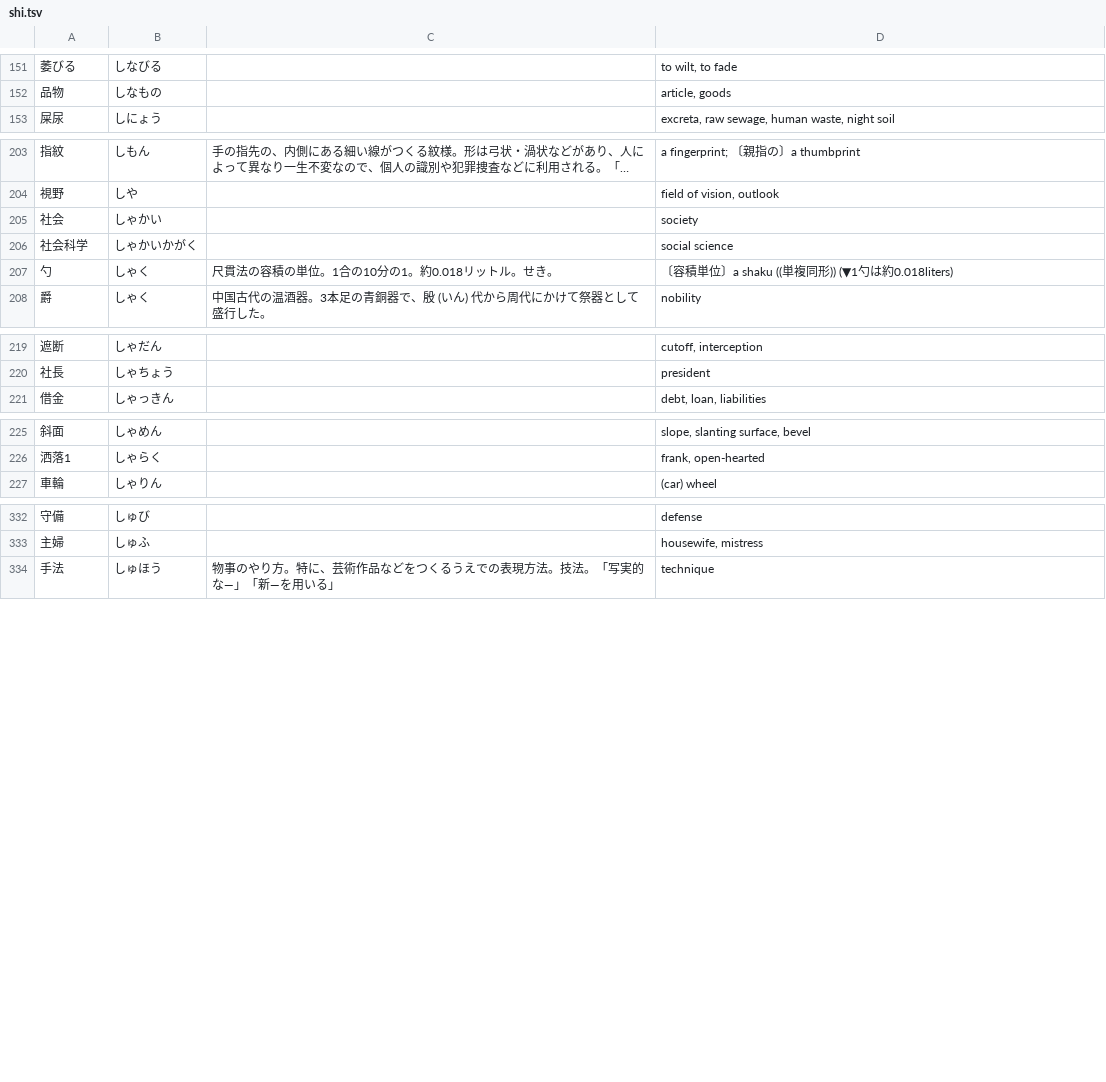
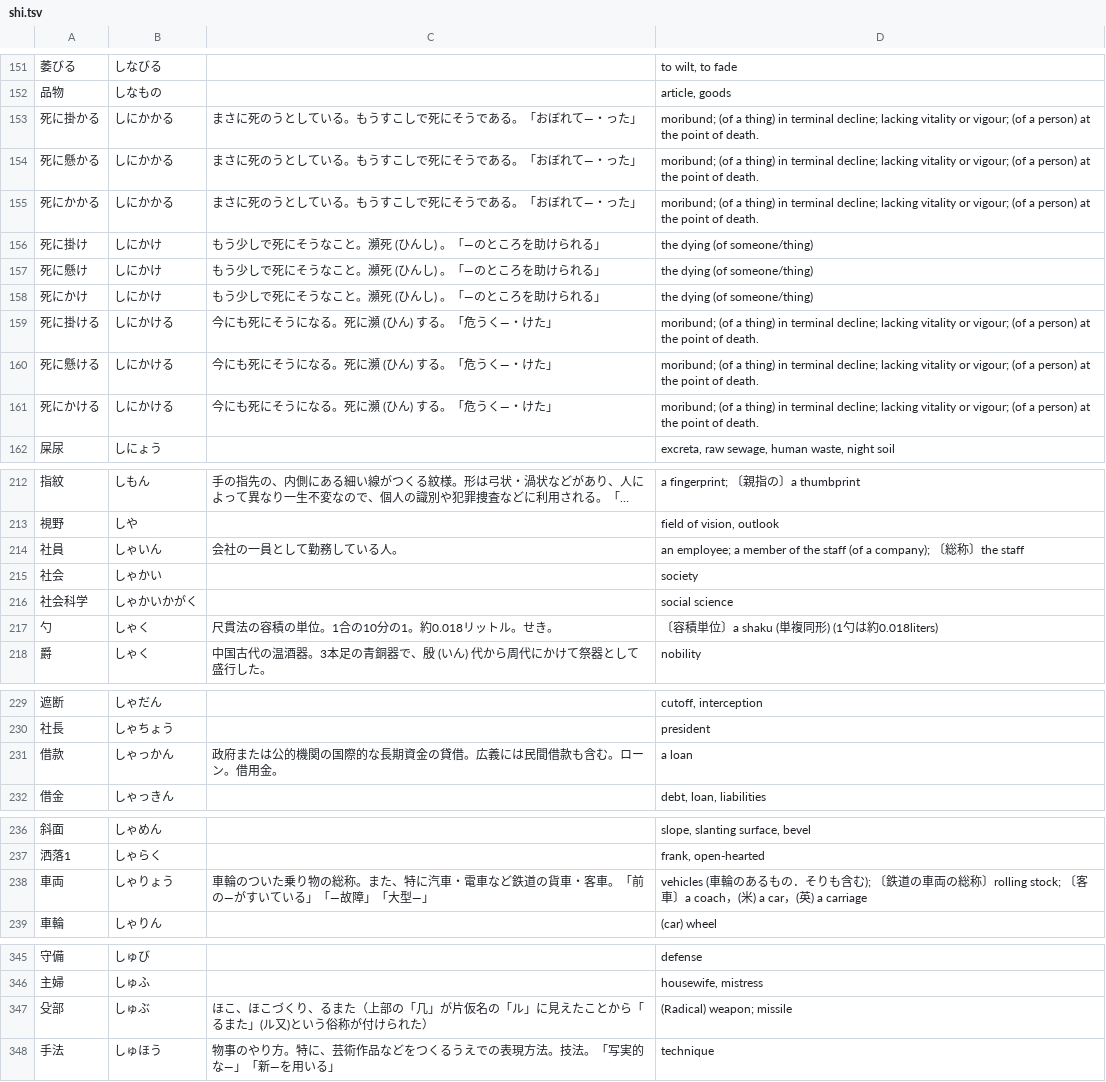
Before and after one commit to EmilRehnberg/js-for-anki, a TSV file: data/words/shi.tsv, drawn as a sheet; only a part is shown, gaps mark what is left out; long unchanged cells end in …; the diff covers the shown part only.

Commit message:
adds more words

```diff
--- a/data/words/shi.tsv
+++ b/data/words/shi.tsv
@@ -152,2 +152,11 @@
 品物	しなもの		article, goods
+死に掛かる	しにかかる	まさに死のうとしている。もうすこしで死にそうである。「おぼれて―・った」	moribund; (of a thing) in terminal decline; lacking vitality or vigour; (of a person) at the point of death.
+死に懸かる	しにかかる	まさに死のうとしている。もうすこしで死にそうである。「おぼれて―・った」	moribund; (of a thing) in terminal decline; lacking vitality or vigour; (of a person) at the point of death.
+死にかかる	しにかかる	まさに死のうとしている。もうすこしで死にそうである。「おぼれて―・った」	moribund; (of a thing) in terminal decline; lacking vitality or vigour; (of a person) at the point of death.
+死に掛け	しにかけ	もう少しで死にそうなこと。瀕死 (ひんし) 。「―のところを助けられる」	the dying (of someone/thing)
+死に懸け	しにかけ	もう少しで死にそうなこと。瀕死 (ひんし) 。「―のところを助けられる」	the dying (of someone/thing)
+死にかけ	しにかけ	もう少しで死にそうなこと。瀕死 (ひんし) 。「―のところを助けられる」	the dying (of someone/thing)
+死に掛ける	しにかける	今にも死にそうになる。死に瀕 (ひん) する。「危うく―・けた」	moribund; (of a thing) in terminal decline; lacking vitality or vigour; (of a person) at the point of death.
+死に懸ける	しにかける	今にも死にそうになる。死に瀕 (ひん) する。「危うく―・けた」	moribund; (of a thing) in terminal decline; lacking vitality or vigour; (of a person) at the point of death.
+死にかける	しにかける	今にも死にそうになる。死に瀕 (ひん) する。「危うく―・けた」	moribund; (of a thing) in terminal decline; lacking vitality or vigour; (of a person) at the point of death.
 屎尿	しにょう		excreta, raw sewage, human waste, night soil
@@ -204,5 +213,6 @@
 視野	しや		field of vision, outlook
+社員	しゃいん	会社の一員として勤務している人。	an employee; a member of the staff (of a company); 〔総称〕the staff
 社会	しゃかい		society
 社会科学	しゃかいかがく		social science
-勺	しゃく	尺貫法の容積の単位。1合の10分の1。約0.018リットル。せき。	〔容積単位〕a shaku ((単複同形)) (▼1勺は約0.018liters)
+勺	しゃく	尺貫法の容積の単位。1合の10分の1。約0.018リットル。せき。	〔容積単位〕a shaku (単複同形) (1勺は約0.018liters)
 爵	しゃく	中国古代の温酒器。3本足の青銅器で、殷 (いん) 代から周代にかけて祭器として盛行した。	nobility
@@ -220,2 +230,3 @@
 社長	しゃちょう		president
+借款	しゃっかん	政府または公的機関の国際的な長期資金の貸借。広義には民間借款も含む。ローン。借用金。	a loan
 借金	しゃっきん		debt, loan, liabilities
@@ -226,2 +237,3 @@
 洒落1	しゃらく		frank, open-hearted
+車両	しゃりょう	車輪のついた乗り物の総称。また、特に汽車・電車など鉄道の貨車・客車。「前の―がすいている」「―故障」「大型―」	vehicles (車輪のあるもの．そりも含む); 〔鉄道の車両の総称〕rolling stock; 〔客車〕a coach，(米) a car，(英) a carriage
 車輪	しゃりん		(car) wheel
@@ -333,2 +346,3 @@
 主婦	しゅふ		housewife, mistress
+殳部	しゅぶ	ほこ、ほこづくり、るまた（上部の「几」が片仮名の「ル」に見えたことから「るまた」(ル又)という俗称が付けられた）	(Radical) weapon; missile
 手法	しゅほう	物事のやり方。特に、芸術作品などをつくるうえでの表現方法。技法。「写実的な―」「新―を用いる」	technique
```
Also changed, not shown: 2 added rows and 5 edited cells elsewhere in this file, data/words/a.tsv, data/words/hu.tsv, 33 other files.
